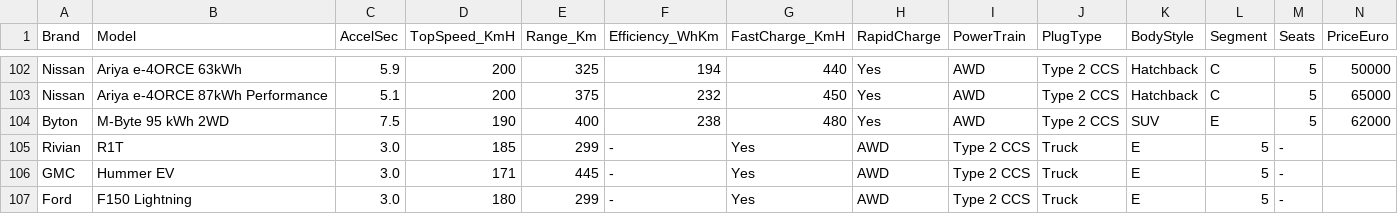
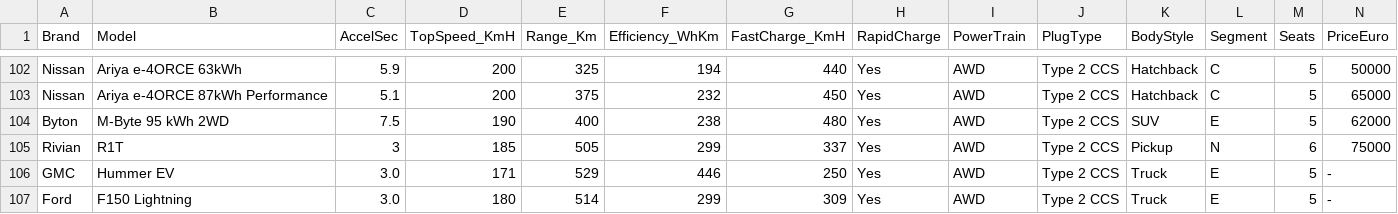
Before and after one commit to zacharski/datamining-guide, a CSV file: data/ElectricCarData_Clean.csv, drawn as a sheet; only a part is shown, gaps mark what is left out.

Commit message:
added to ev datafile

```diff
--- a/data/ElectricCarData_Clean.csv
+++ b/data/ElectricCarData_Clean.csv
@@ -104,4 +104,4 @@ Nissan,Ariya e-4ORCE 87kWh Performance,5.1,200,375,232,450,Yes,AWD,Type 2 CCS,Ha
 Byton,M-Byte 95 kWh 2WD,7.5,190,400,238,480,Yes,AWD,Type 2 CCS,SUV,E,5,62000
-Rivian,R1T,3.0,185, 299,-,Yes,AWD,Type 2 CCS,Truck,E,5,-
-GMC,Hummer EV,3.0,171, 445,-,Yes,AWD,Type 2 CCS,Truck,E,5,-
-Ford,F150 Lightning,3.0,180, 299,-,Yes,AWD,Type 2 CCS,Truck,E,5,-
+Rivian,R1T,3,185,505,299,337,Yes,AWD,Type 2 CCS,Pickup,N,6,75000
+GMC,Hummer EV,3.0,171, 529,446,250 ,Yes,AWD,Type 2 CCS,Truck,E,5,-
+Ford,F150 Lightning,3.0,180, 514,299,309 , Yes,AWD,Type 2 CCS,Truck,E,5,-
```
